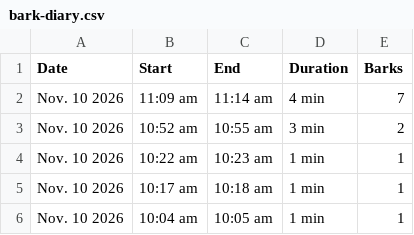
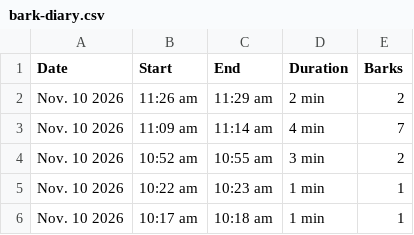
Before and after one commit to lukedav/bark-diary, a CSV file: bark-diary.csv, drawn as a sheet; only a part is shown; the shorter side is filled out with more unchanged rows; the diff names each change by its address in the sheet, - before the commit and + after, or states it on an @@ line.

Commit message:
Update bark diary (1555 episodes)

```diff
--- a/bark-diary.csv
+++ b/bark-diary.csv
+row 2: Nov. 10 2026 | 11:26 am | 11:29 am | 2 min | 2
```
